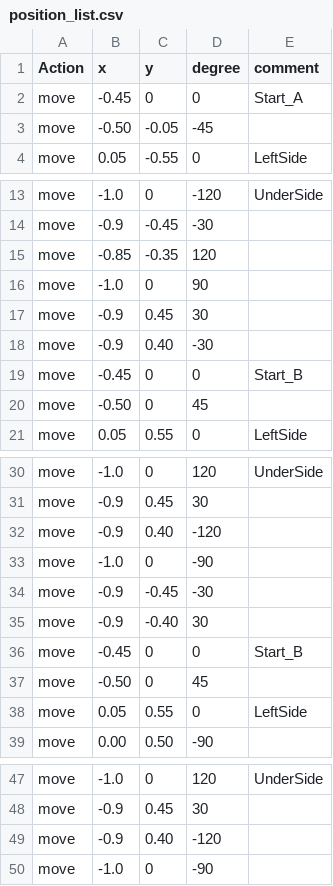
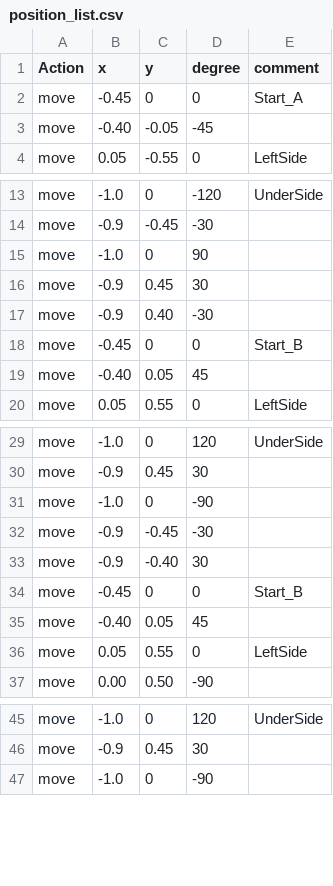
Before and after one commit to safubuki/burger_war, a CSV file: burger_war/scripts/position_list.csv, drawn as a sheet; only a part is shown, gaps mark what is left out.

Commit message:
position adjustment

```diff
--- a/burger_war/scripts/position_list.csv
+++ b/burger_war/scripts/position_list.csv
@@ -2,3 +2,3 @@ Action,x,y,degree,comment
 move,-0.45,0,0,Start_A
-move,-0.50,-0.05,-45,
+move,-0.40,-0.05,-45,
 move,0.05,-0.55,0,LeftSide
@@ -14,3 +14,2 @@ move,-1.0,0,-120,UnderSide
 move,-0.9,-0.45,-30,
-move,-0.85,-0.35,120,
 move,-1.0,0,90,
@@ -19,3 +18,3 @@ move,-0.9,0.40,-30,
 move,-0.45,0,0,Start_B
-move,-0.50,0,45,
+move,-0.40,0.05,45,
 move,0.05,0.55,0,LeftSide
@@ -31,3 +30,2 @@ move,-1.0,0,120,UnderSide
 move,-0.9,0.45,30,
-move,-0.9,0.40,-120,
 move,-1.0,0,-90,
@@ -36,3 +34,3 @@ move,-0.9,-0.40,30,
 move,-0.45,0,0,Start_B
-move,-0.50,0,45,
+move,-0.40,0.05,45,
 move,0.05,0.55,0,LeftSide
@@ -48,3 +46,2 @@ move,-1.0,0,120,UnderSide
 move,-0.9,0.45,30,
-move,-0.9,0.40,-120,
 move,-1.0,0,-90,
```
